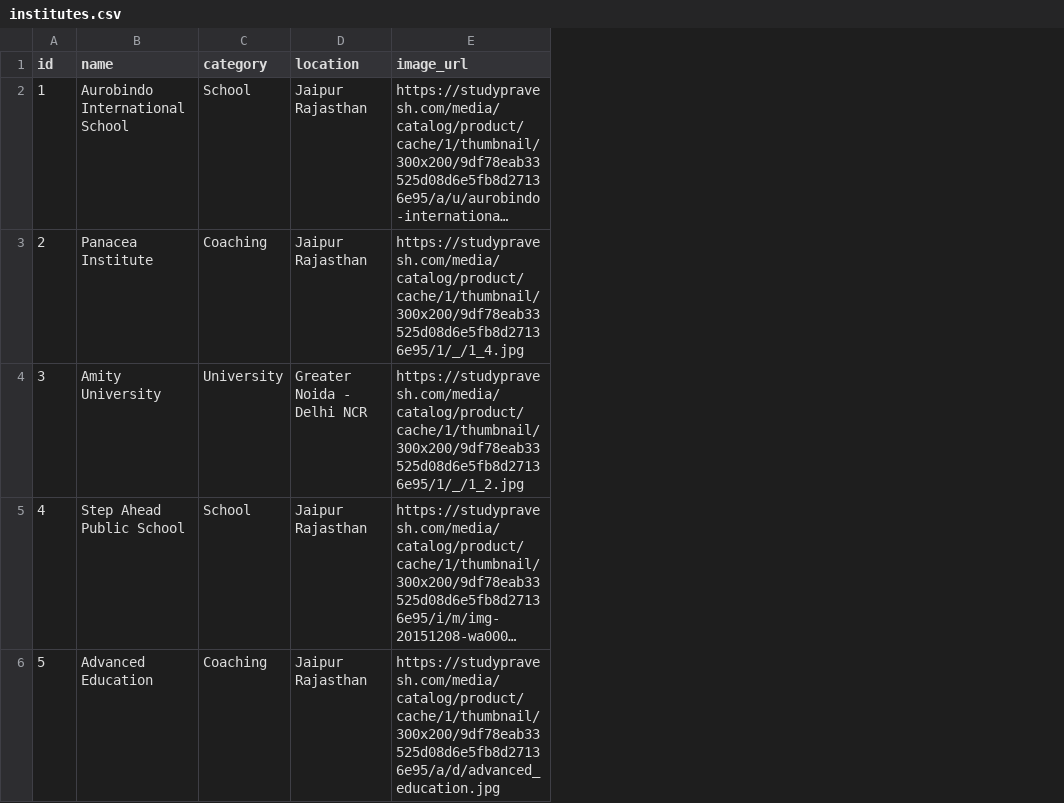
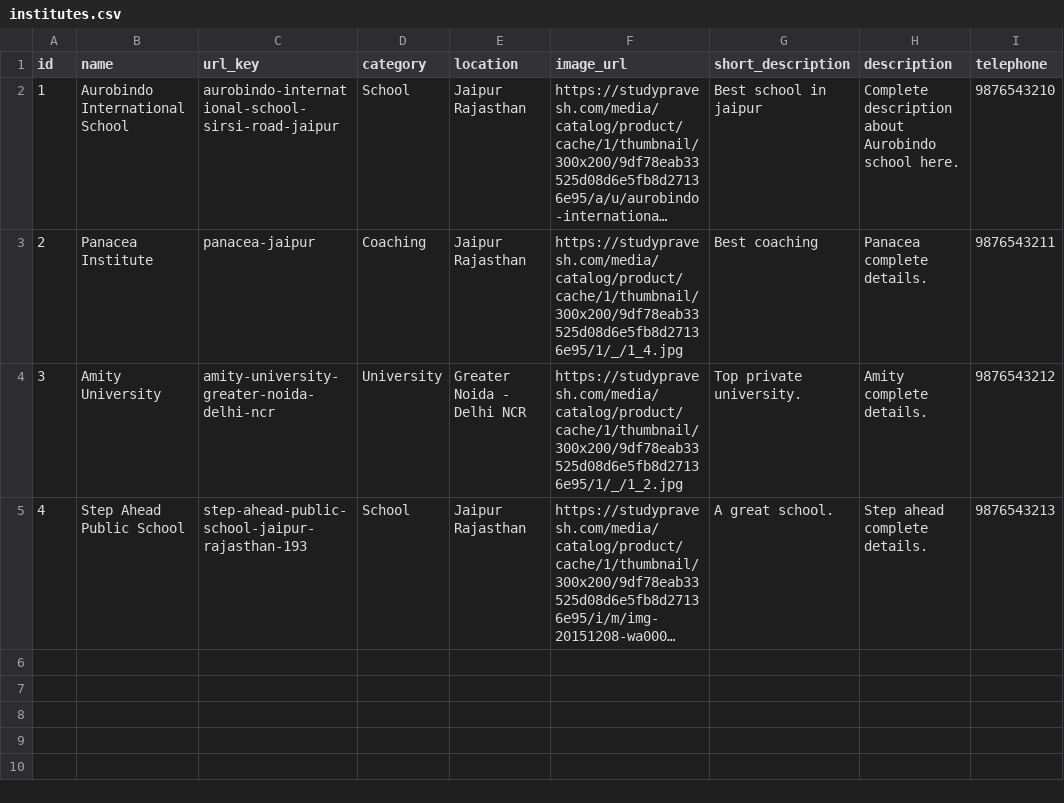
Before and after one commit to AgPriyanshu18/studypravesh-static, a CSV file: public/institutes.csv, drawn as a sheet; only a part is shown; long unchanged cells end in …; removed rows and columns are numbered as before the commit, all else as after; the diff covers the shown part only; the diff names each change by its address in the sheet, - before the commit and + after, or states it on an @@ line.

Commit message:
Add react-router-dom, Page components (Home, Category, Detail), and url_key extraction script

```diff
--- a/public/institutes.csv
+++ b/public/institutes.csv
+column C (url_key), rows 2-5: aurobindo-international-school-sirsi-road-jaipur | panacea-jaipur | amity-university-greater-noida-delhi-ncr | step-ahead-public-school-jaipur-rajasthan-193
+column G (short_description), rows 2-5: Best school in jaipur | Best coaching | Top private university. | A great school.
+column H (description), rows 2-5: Complete description about Aurobindo school here. | Panacea complete details. | Amity complete details. | Step ahead complete details.
+column I (telephone), rows 2-5: 9876543210 | 9876543211 | 9876543212 | 9876543213
-row 6: 5 | Advanced Education | Coaching | Jaipur Rajasthan | https://studypravesh.com/media/catalog/product/cache/1/thumbnail/300x200/9df78eab33525d08d6e5fb8d27136e95/a/d/advanced_education.jpg
```
Also changed, not shown: 5 removed rows elsewhere in this file, 6 other files.
